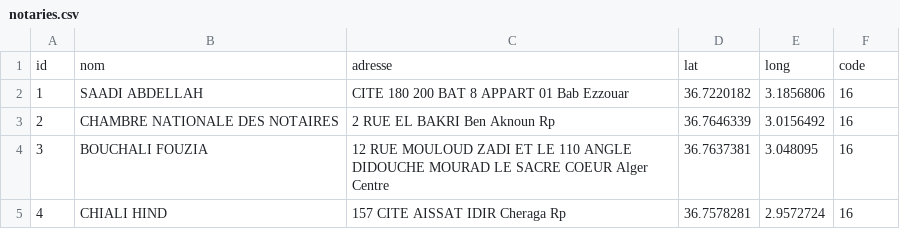
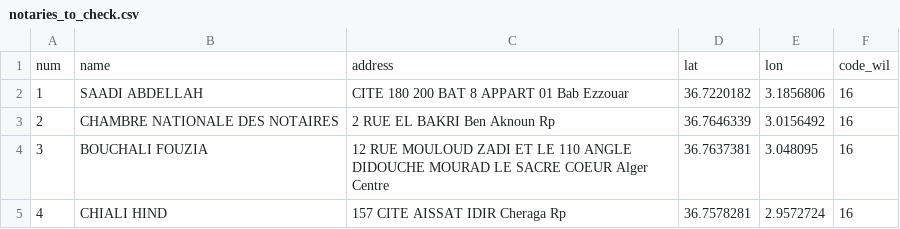
Before and after one commit to transformatek/geo-enabled-datasets, a CSV file: dz-datasets/dz-notaries/notaries_to_check.csv (was dz-datasets/dz-notaries/notaries.csv), drawn as a sheet; only a part is shown; removed rows and columns are numbered as before the commit, all else as after; the diff covers the shown part only; the diff names each change by its address in the sheet, - before the commit and + after, or states it on an @@ line.

```diff
--- a/dz-datasets/dz-notaries/notaries.csv
+++ b/dz-datasets/dz-notaries/notaries_to_check.csv
-row 1: id | nom | adresse | lat | long | code
+row 1: num | name | address | lat | lon | code_wil
```
Also changed, not shown: 26 added rows elsewhere in this file, 2 other files.
